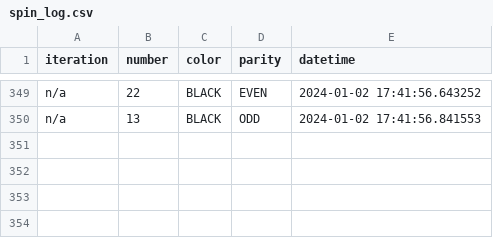
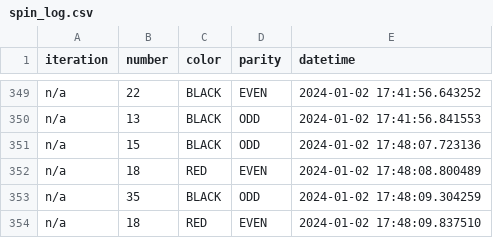
Before and after one commit to zostendorf/Python-Roulette, a CSV file: spin_log.csv, drawn as a sheet; only a part is shown, gaps mark what is left out.

```diff
--- a/spin_log.csv
+++ b/spin_log.csv
@@ -350 +350,5 @@ n/a,22,BLACK,EVEN,2024-01-02 17:41:56.643252
 n/a,13,BLACK,ODD,2024-01-02 17:41:56.841553
+n/a,15,BLACK,ODD,2024-01-02 17:48:07.723136
+n/a,18,RED,EVEN,2024-01-02 17:48:08.800489
+n/a,35,BLACK,ODD,2024-01-02 17:48:09.304259
+n/a,18,RED,EVEN,2024-01-02 17:48:09.837510
```
Also changed, not shown: 1 other file.
